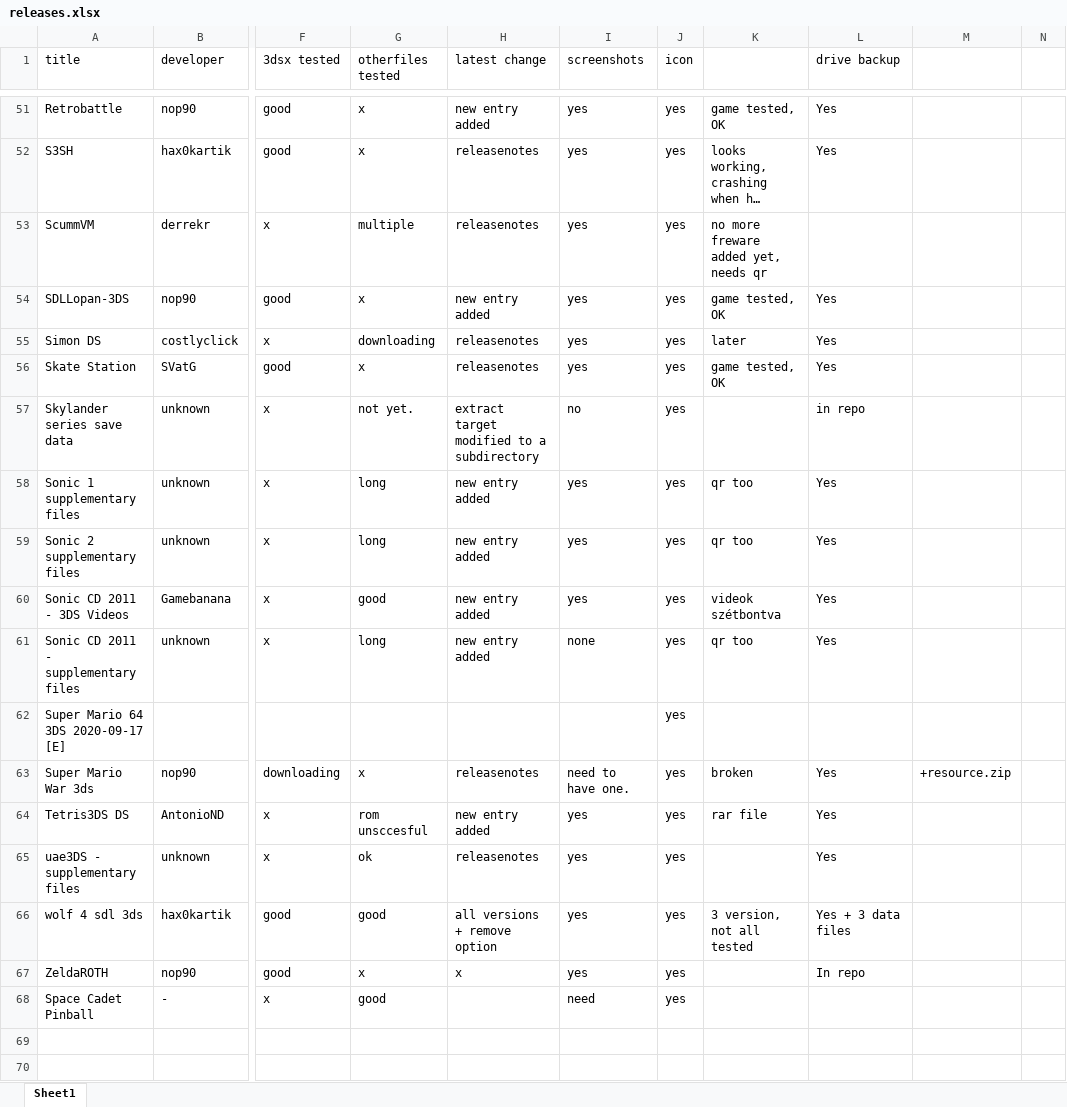
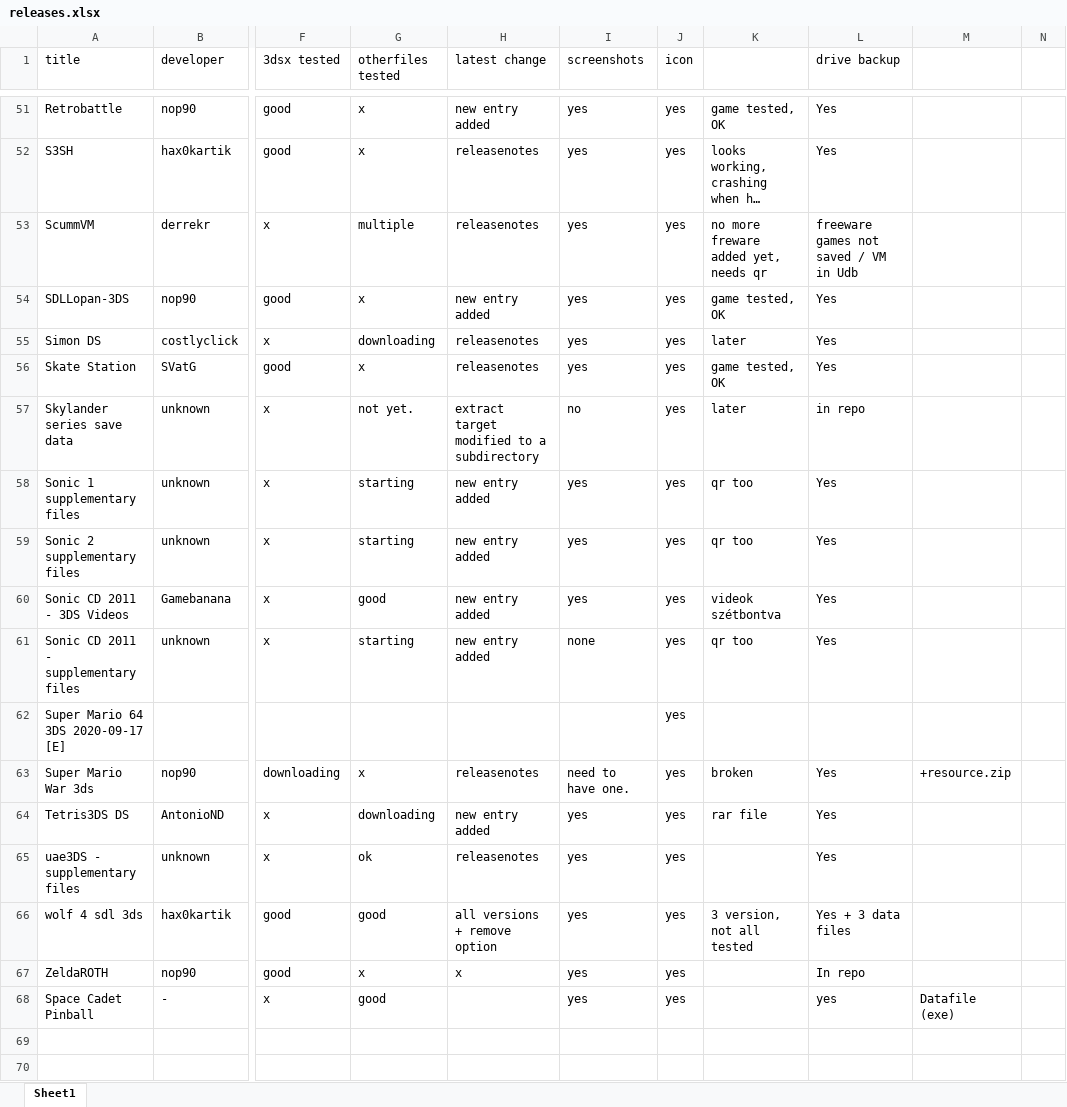
Before and after one commit to vargaviktor/3dsalt, an Excel workbook: releases.xlsx, sheet Sheet1, drawn as a sheet; only a part is shown, gaps mark what is left out; long unchanged cells end in …; values as stored, in another font and other column widths than the file's, no cell formats; the diff covers the shown part only; the diff names each change by its address in the sheet, - before the commit and + after, or states it on an @@ line.

```diff
--- a/releases.xlsx (sheet Sheet1)
+++ b/releases.xlsx (sheet Sheet1)
-L53 (drive backup): (empty)
+L53 (drive backup): freeware games not saved / VM in Udb
-K57: (empty)
+K57: later
-G58:G59 (otherfiles tested): long
+G58:G59 (otherfiles tested): starting
-G61 (otherfiles tested): long
+G61 (otherfiles tested): starting
-G64 (otherfiles tested): rom unsccesful
+G64 (otherfiles tested): downloading
-I68 (screenshots): need
+I68 (screenshots): yes
-L68 (drive backup): (empty)
+L68 (drive backup): yes
-M68: (empty)
+M68: Datafile (exe)
```
Also changed, not shown: 31 edited cells elsewhere in this sheet, cell formats, 1 other file.
